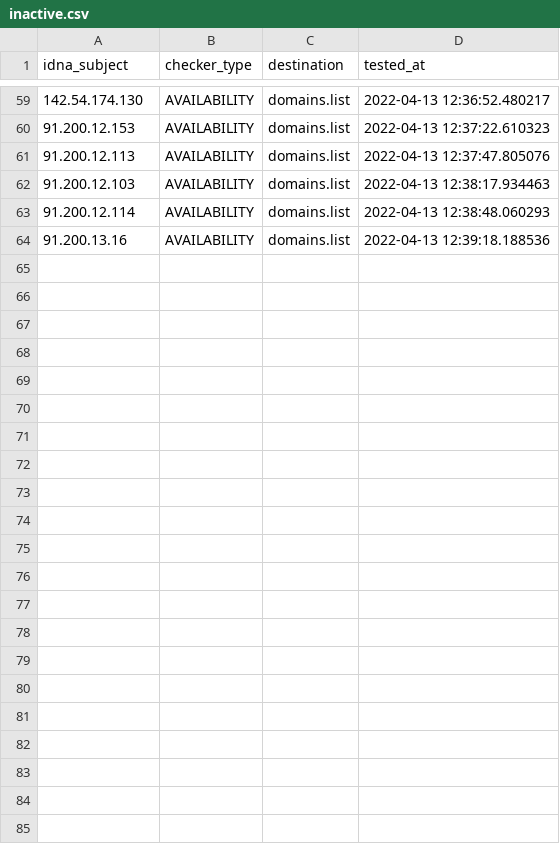
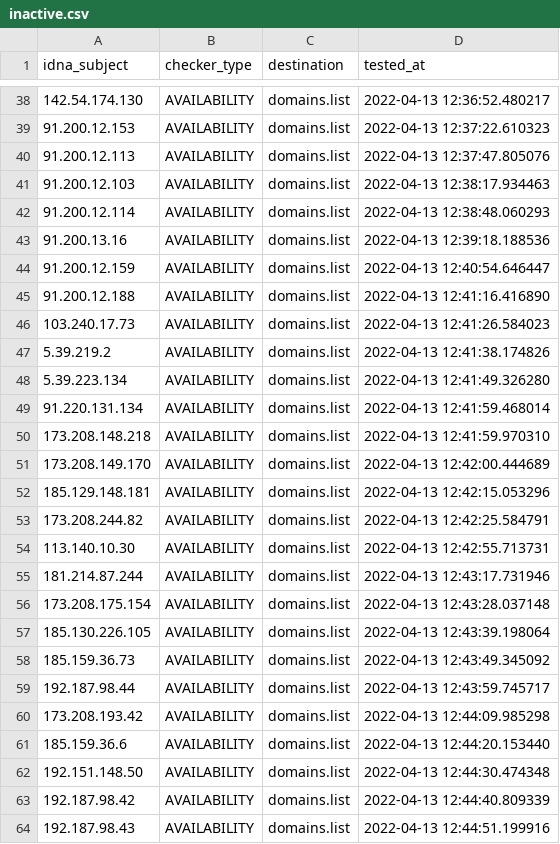
Before and after one commit to Ultimate-Hosts-Blacklist/Top-Attacking-IP-Addresses-Against-Wordpress-Sites, a CSV file: .pyfunceble/inactive.csv, drawn as a sheet; only a part is shown, gaps mark what is left out; the diff covers the shown part only.

```diff
--- a/.pyfunceble/inactive.csv
+++ b/.pyfunceble/inactive.csv
@@ -64 +43,22 @@ idna_subject,checker_type,destination,tested_at
 91.200.13.16,AVAILABILITY,domains.list,2022-04-13 12:39:18.188536
+91.200.12.159,AVAILABILITY,domains.list,2022-04-13 12:40:54.646447
+91.200.12.188,AVAILABILITY,domains.list,2022-04-13 12:41:16.416890
+103.240.17.73,AVAILABILITY,domains.list,2022-04-13 12:41:26.584023
+5.39.219.2,AVAILABILITY,domains.list,2022-04-13 12:41:38.174826
+5.39.223.134,AVAILABILITY,domains.list,2022-04-13 12:41:49.326280
+91.220.131.134,AVAILABILITY,domains.list,2022-04-13 12:41:59.468014
+173.208.148.218,AVAILABILITY,domains.list,2022-04-13 12:41:59.970310
+173.208.149.170,AVAILABILITY,domains.list,2022-04-13 12:42:00.444689
+185.129.148.181,AVAILABILITY,domains.list,2022-04-13 12:42:15.053296
+173.208.244.82,AVAILABILITY,domains.list,2022-04-13 12:42:25.584791
+113.140.10.30,AVAILABILITY,domains.list,2022-04-13 12:42:55.713731
+181.214.87.244,AVAILABILITY,domains.list,2022-04-13 12:43:17.731946
+173.208.175.154,AVAILABILITY,domains.list,2022-04-13 12:43:28.037148
+185.130.226.105,AVAILABILITY,domains.list,2022-04-13 12:43:39.198064
+185.159.36.73,AVAILABILITY,domains.list,2022-04-13 12:43:49.345092
+192.187.98.44,AVAILABILITY,domains.list,2022-04-13 12:43:59.745717
+173.208.193.42,AVAILABILITY,domains.list,2022-04-13 12:44:09.985298
+185.159.36.6,AVAILABILITY,domains.list,2022-04-13 12:44:20.153440
+192.151.148.50,AVAILABILITY,domains.list,2022-04-13 12:44:30.474348
+192.187.98.42,AVAILABILITY,domains.list,2022-04-13 12:44:40.809339
+192.187.98.43,AVAILABILITY,domains.list,2022-04-13 12:44:51.199916
```
Also changed, not shown: 21 removed rows elsewhere in this file, 12 other files.
